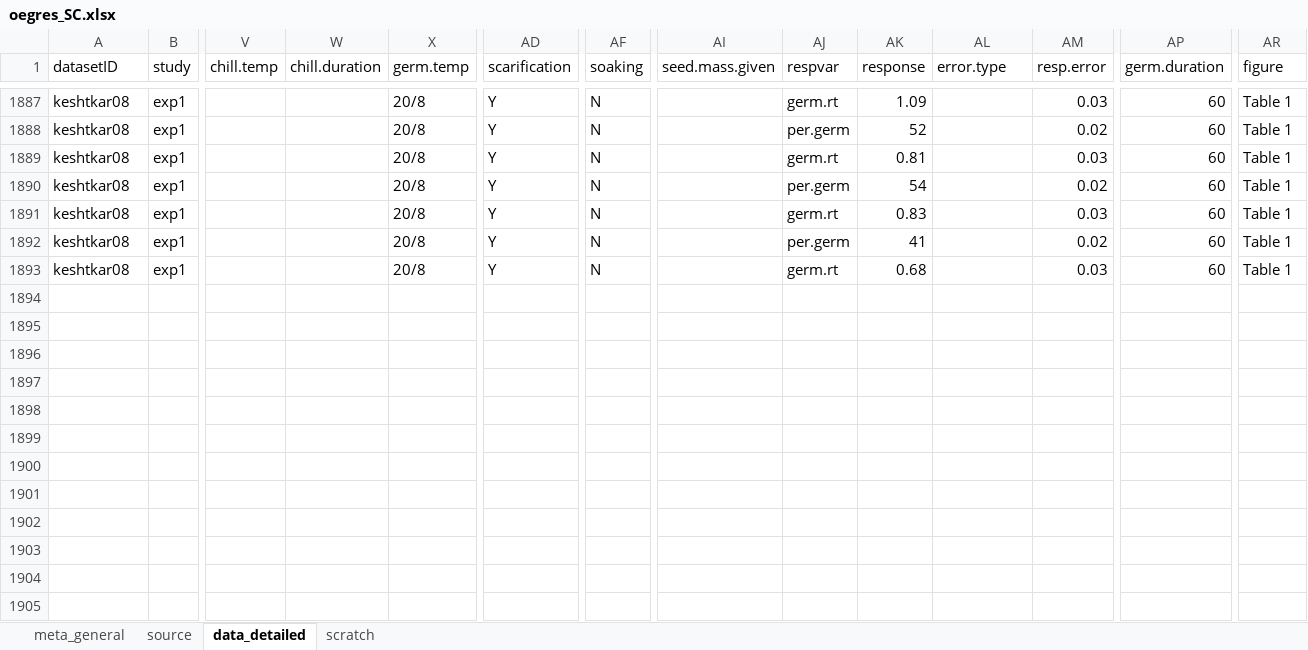
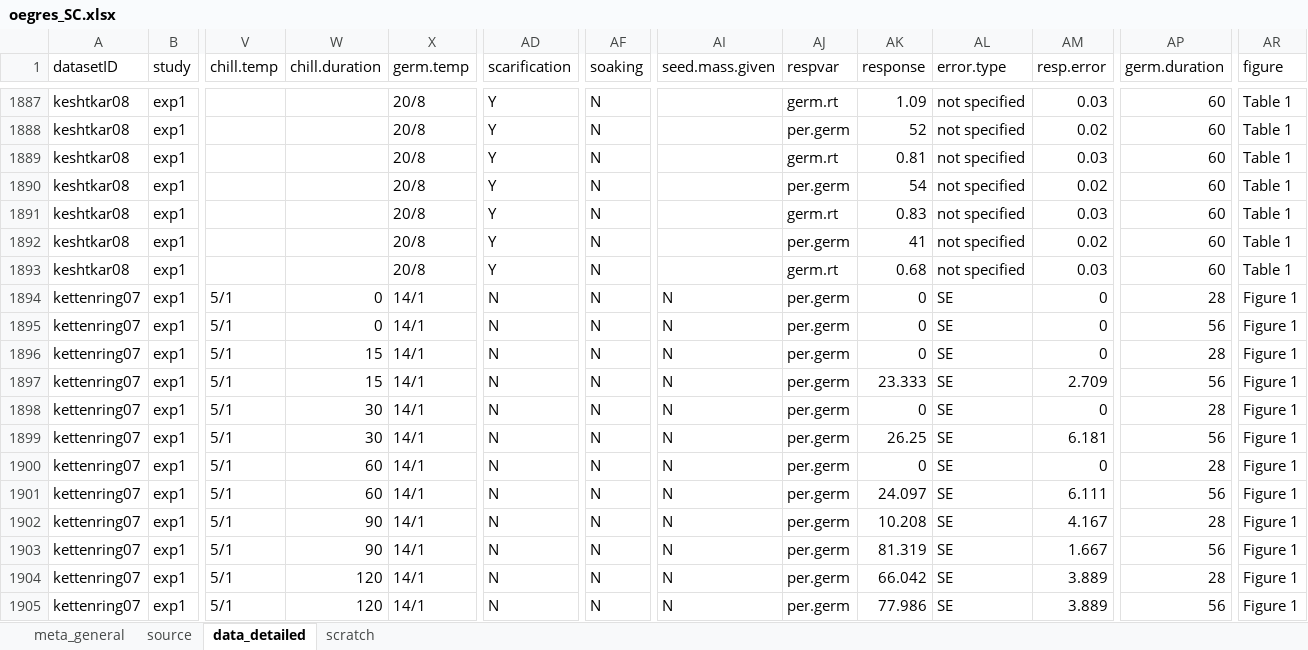
Before and after one commit to lizzieinvancouver/egret, an Excel workbook: data/oegres_SC/oegres_SC.xlsx, sheet data_detailed, drawn as a sheet; only a part is shown, gaps mark what is left out; values as stored, in another font and other column widths than the file's, no borders; rows hold the shown columns only; the diff covers the shown part only; the diff names each change by its address in the sheet, - before the commit and + after, or states it on an @@ line.

Commit message:
data scraping

```diff
--- a/data/oegres_SC/oegres_SC.xlsx (sheet data_detailed)
+++ b/data/oegres_SC/oegres_SC.xlsx (sheet data_detailed)
-AL1887:AL1893 (error.type): (empty)
+AL1887:AL1893 (error.type): not specified
+row 1894: kettenring07 | exp1 | 5/1 | 0 | 14/1 | N | N | N | per.germ | 0 | SE | 0 | 28 | Figure 1
+row 1895: kettenring07 | exp1 | 5/1 | 0 | 14/1 | N | N | N | per.germ | 0 | SE | 0 | 56 | Figure 1
+row 1896: kettenring07 | exp1 | 5/1 | 15 | 14/1 | N | N | N | per.germ | 0 | SE | 0 | 28 | Figure 1
+row 1897: kettenring07 | exp1 | 5/1 | 15 | 14/1 | N | N | N | per.germ | 23.333 | SE | 2.709 | 56 | Figure 1
+row 1898: kettenring07 | exp1 | 5/1 | 30 | 14/1 | N | N | N | per.germ | 0 | SE | 0 | 28 | Figure 1
+row 1899: kettenring07 | exp1 | 5/1 | 30 | 14/1 | N | N | N | per.germ | 26.25 | SE | 6.181 | 56 | Figure 1
+row 1900: kettenring07 | exp1 | 5/1 | 60 | 14/1 | N | N | N | per.germ | 0 | SE | 0 | 28 | Figure 1
+row 1901: kettenring07 | exp1 | 5/1 | 60 | 14/1 | N | N | N | per.germ | 24.097 | SE | 6.111 | 56 | Figure 1
+row 1902: kettenring07 | exp1 | 5/1 | 90 | 14/1 | N | N | N | per.germ | 10.208 | SE | 4.167 | 28 | Figure 1
+row 1903: kettenring07 | exp1 | 5/1 | 90 | 14/1 | N | N | N | per.germ | 81.319 | SE | 1.667 | 56 | Figure 1
+row 1904: kettenring07 | exp1 | 5/1 | 120 | 14/1 | N | N | N | per.germ | 66.042 | SE | 3.889 | 28 | Figure 1
+row 1905: kettenring07 | exp1 | 5/1 | 120 | 14/1 | N | N | N | per.germ | 77.986 | SE | 3.889 | 56 | Figure 1
```
Also changed, not shown: 38 added rows and 27 edited cells elsewhere in this sheet.
